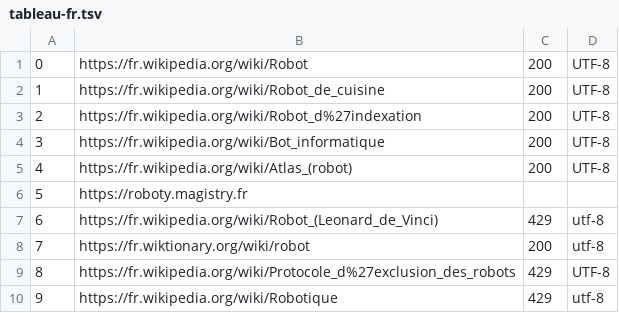
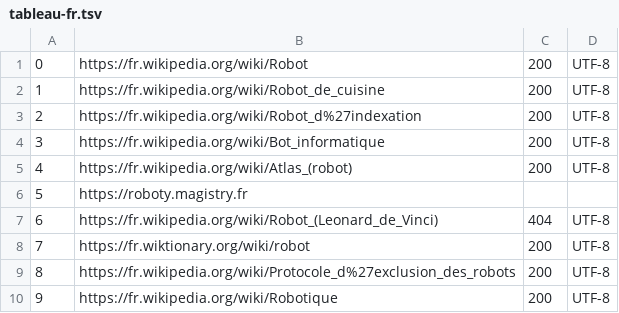
Before and after one commit to lenabaraquin/PPE1-2025, a TSV file: miniprojet/tableaux/tableau-fr.tsv, drawn as a sheet.

```diff
--- a/miniprojet/tableaux/tableau-fr.tsv
+++ b/miniprojet/tableaux/tableau-fr.tsv
@@ -6,5 +6,5 @@
 5	https://roboty.magistry.fr		
-6	https://fr.wikipedia.org/wiki/Robot_(Leonard_de_Vinci)	429	utf-8
-7	https://fr.wiktionary.org/wiki/robot	200	utf-8
-8	https://fr.wikipedia.org/wiki/Protocole_d%27exclusion_des_robots	429	UTF-8
-9	https://fr.wikipedia.org/wiki/Robotique	429	utf-8
+6	https://fr.wikipedia.org/wiki/Robot_(Leonard_de_Vinci)	404	UTF-8
+7	https://fr.wiktionary.org/wiki/robot	200	UTF-8
+8	https://fr.wikipedia.org/wiki/Protocole_d%27exclusion_des_robots	200	UTF-8
+9	https://fr.wikipedia.org/wiki/Robotique	200	UTF-8
```
Also changed, not shown: 2 other files.
